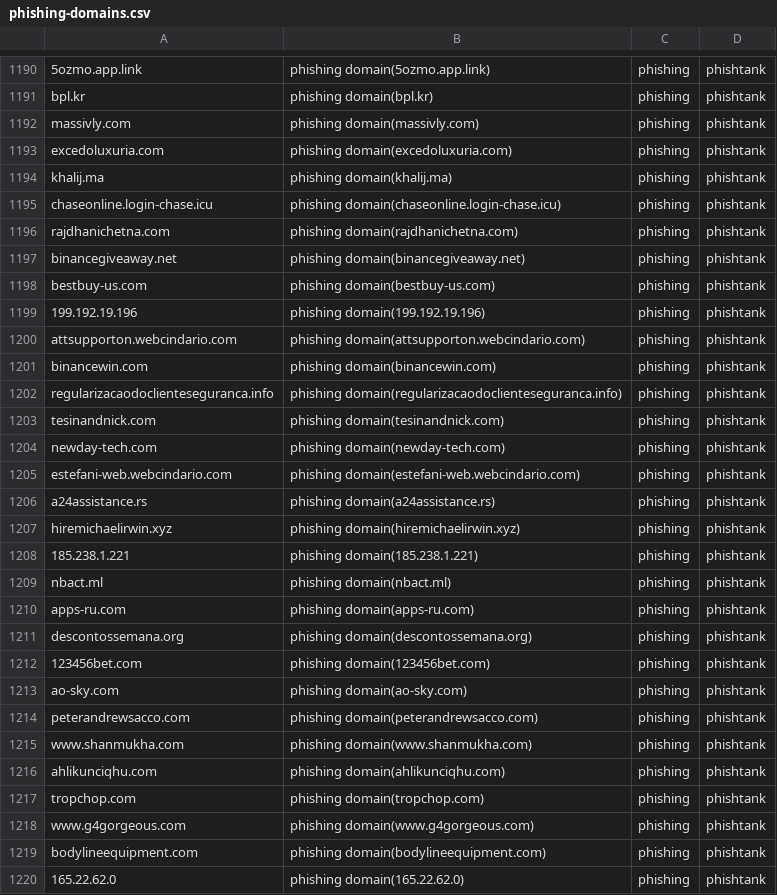
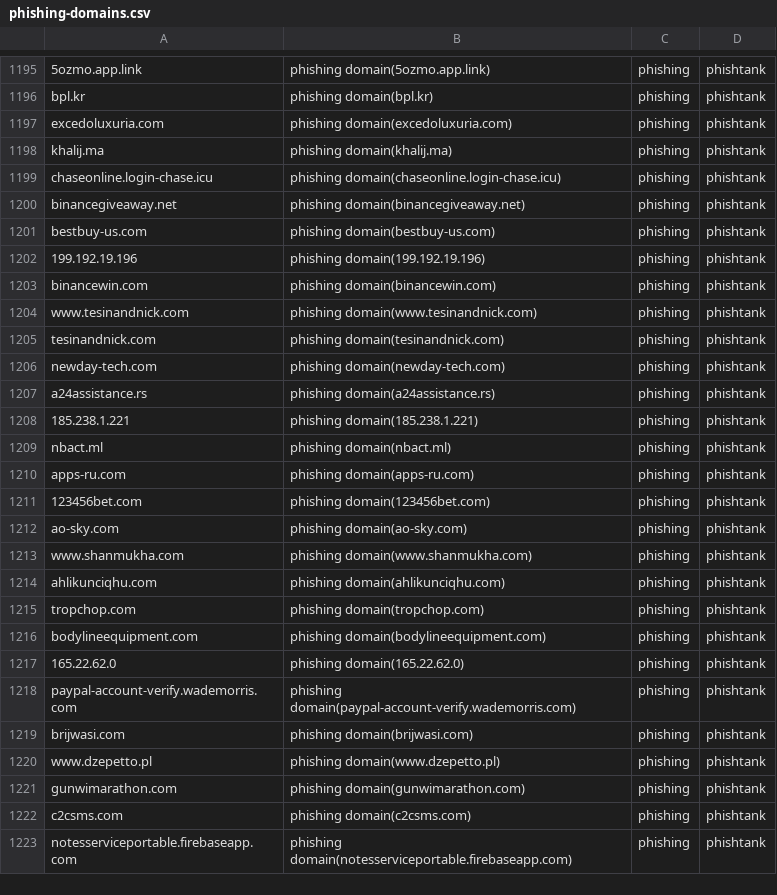
Before and after one commit to sinjukukawataro/20180511, a CSV file: phishing-domains.csv, drawn as a sheet; only a part is shown, gaps mark what is left out; the shorter side is filled out with more unchanged rows; removed rows and columns are numbered as before the commit, all else as after; the diff covers the shown part only; the diff names each change by its address in the sheet, - before the commit and + after, or states it on an @@ line.

```diff
--- a/phishing-domains.csv
+++ b/phishing-domains.csv
-row 1192: massivly.com | phishing domain(massivly.com) | phishing | phishtank
-row 1196: rajdhanichetna.com | phishing domain(rajdhanichetna.com) | phishing | phishtank
-row 1200: attsupporton.webcindario.com | phishing domain(attsupporton.webcindario.com) | phishing | phishtank
-A1204: regularizacaodoclienteseguranca.info
+A1204: www.tesinandnick.com
-B1204: phishing domain(regularizacaodoclienteseguranca.info)
+B1204: phishing domain(www.tesinandnick.com)
-row 1205: estefani-web.webcindario.com | phishing domain(estefani-web.webcindario.com) | phishing | phishtank
-row 1207: hiremichaelirwin.xyz | phishing domain(hiremichaelirwin.xyz) | phishing | phishtank
-row 1211: descontossemana.org | phishing domain(descontossemana.org) | phishing | phishtank
-row 1214: peterandrewsacco.com | phishing domain(peterandrewsacco.com) | phishing | phishtank
-row 1218: www.g4gorgeous.com | phishing domain(www.g4gorgeous.com) | phishing | phishtank
```
Also changed, not shown: 10 added rows, 12 removed rows and 4 moved rows elsewhere in this file.
